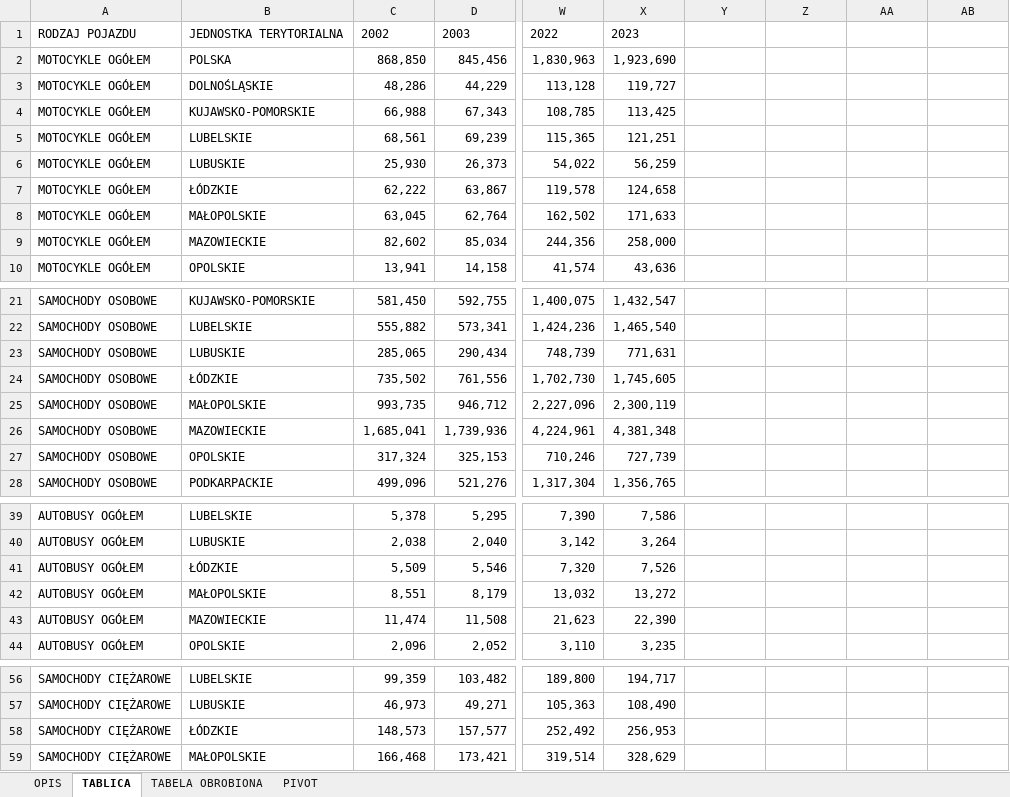
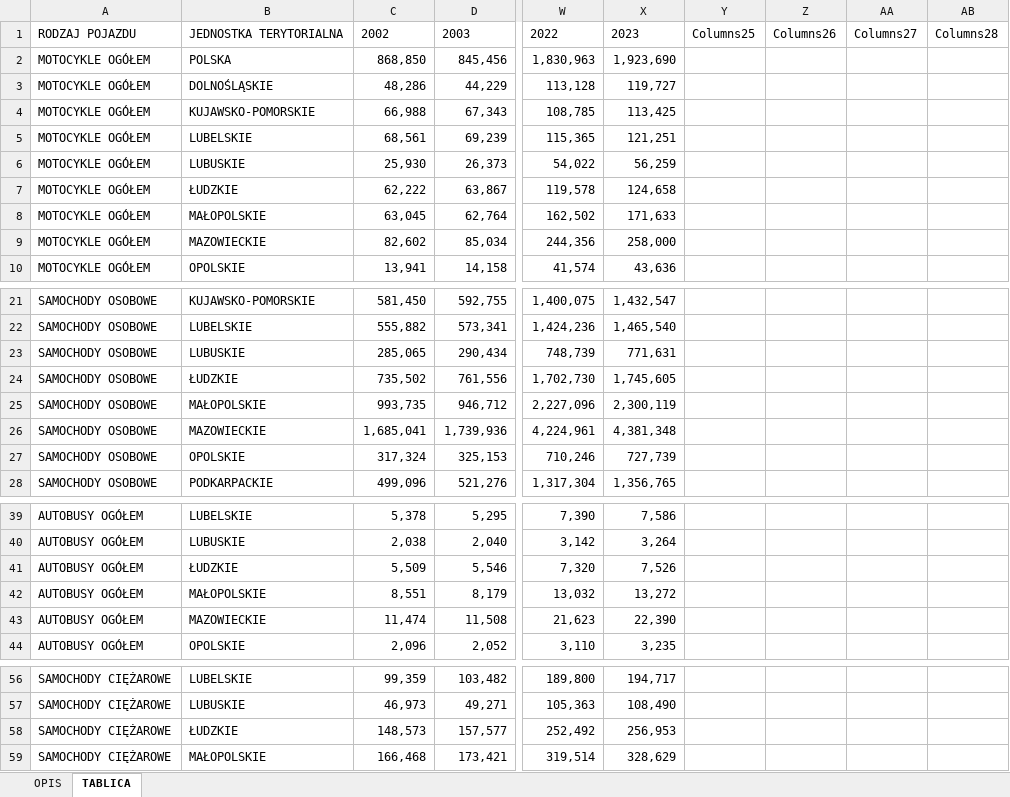
Before and after one commit to RomanGrzelakowski/Power-BI, an Excel workbook: POJAZDY.xlsx, sheet TABLICA, drawn as a sheet; only a part is shown, gaps mark what is left out; values as stored, in another font and other column widths than the file's, no borders; table styles not drawn; the diff names each change by its address in the sheet, - before the commit and + after, or states it on an @@ line.

```diff
--- a/POJAZDY.xlsx (sheet TABLICA)
+++ b/POJAZDY.xlsx (sheet TABLICA)
-sheet tab: TABELA OBROBIONA
-sheet tab: PIVOT
-Y1: (empty)
+Y1: Columns25
-Z1: (empty)
+Z1: Columns26
-AA1: (empty)
+AA1: Columns27
-AB1: (empty)
+AB1: Columns28
-B7: ŁÓDZKIE
+B7: ŁUDZKIE
-B24: ŁÓDZKIE
+B24: ŁUDZKIE
-B41: ŁÓDZKIE
+B41: ŁUDZKIE
-B58: ŁÓDZKIE
+B58: ŁUDZKIE
```
Also changed, not shown: 1 other file.
